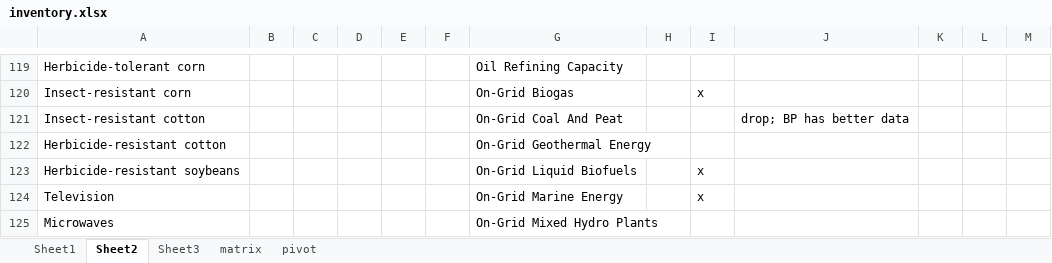
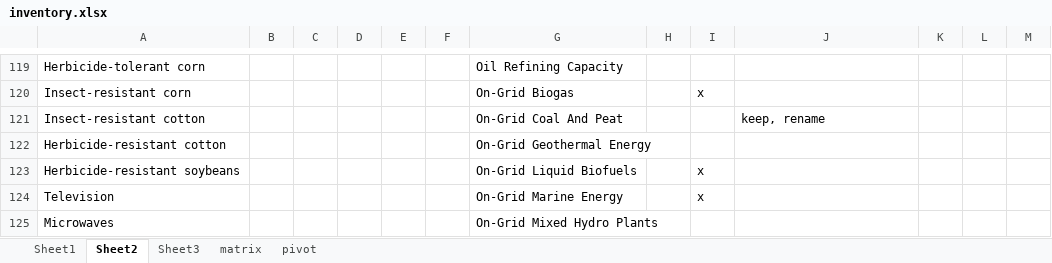
Before and after one commit to ariana848/historical_tech, an Excel workbook: inventory.xlsx, sheet Sheet2, drawn as a sheet; only a part is shown, gaps mark what is left out; values as stored, in another font and other column widths than the file's, no borders; conditional formats not drawn; the diff covers the shown part only; the diff names each change by its address in the sheet, - before the commit and + after, or states it on an @@ line.

```diff
--- a/inventory.xlsx (sheet Sheet2)
+++ b/inventory.xlsx (sheet Sheet2)
-J121: drop; BP has better data
+J121: keep, rename
```
Also changed, not shown: 9 edited cells elsewhere in this sheet, sheet Sheet1, sheet matrix, data questions.xlsx, 3 other files.
